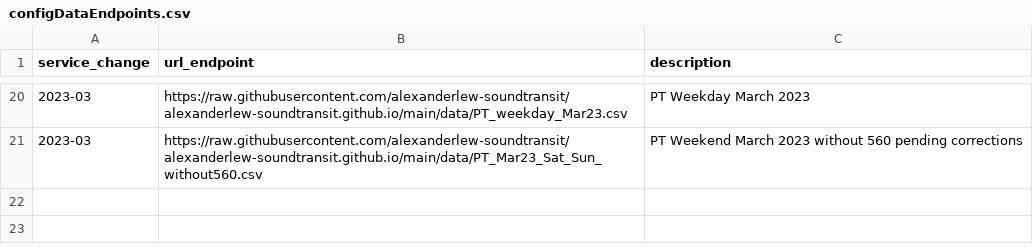
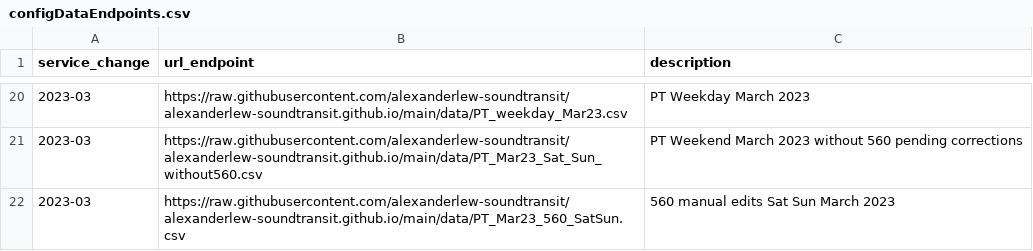
Before and after one commit to alexanderlew-soundtransit/alexanderlew-soundtransit.github.io, a CSV file: data/configDataEndpoints.csv, drawn as a sheet; only a part is shown, gaps mark what is left out.

Commit message:
Update configDataEndpoints.csv

```diff
--- a/data/configDataEndpoints.csv
+++ b/data/configDataEndpoints.csv
@@ -21 +21,2 @@ service_change,url_endpoint,description
 2023-03,https://raw.githubusercontent.com/alexanderlew-soundtransit/alexanderlew-soundtransit.github.io/main/data/PT_Mar23_Sat_Sun_without560.csv,PT Weekend March 2023 without 560 pending corrections
+2023-03,https://raw.githubusercontent.com/alexanderlew-soundtransit/alexanderlew-soundtransit.github.io/main/data/PT_Mar23_560_SatSun.csv,560 manual edits Sat Sun March 2023
```
